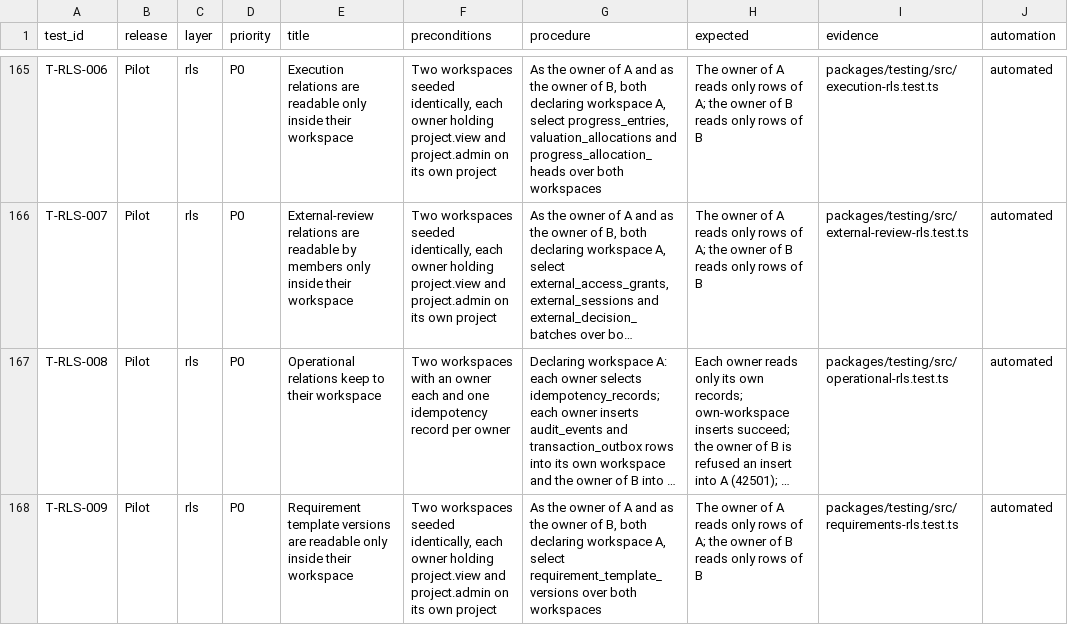
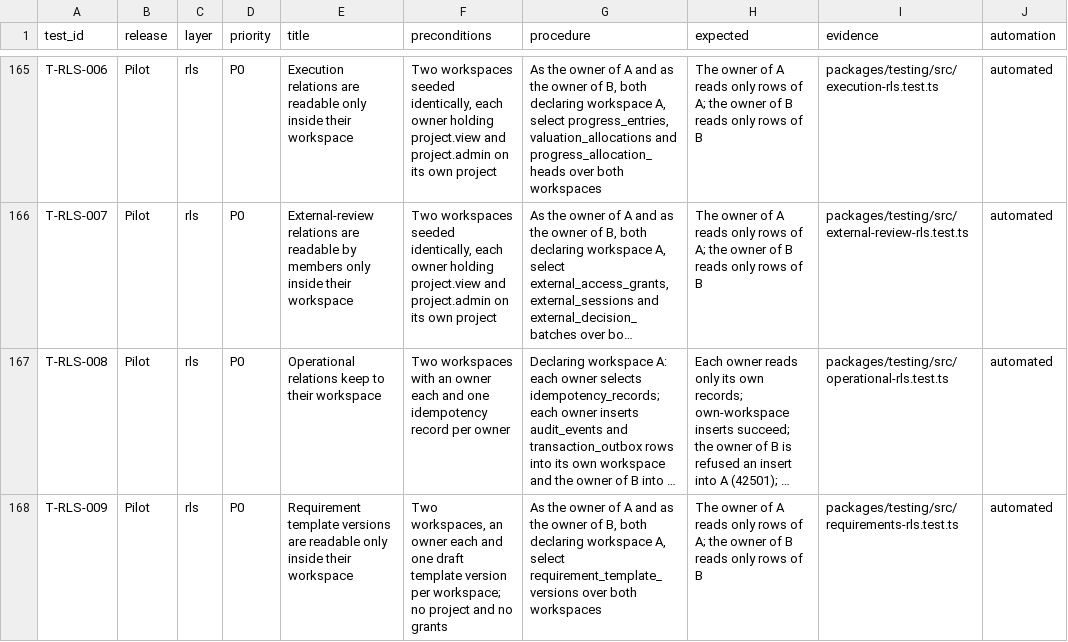
Before and after one commit to akisly/go-proceed, a CSV file: technical/test-catalog.csv, drawn as a sheet; only a part is shown, gaps mark what is left out; long unchanged cells end in …; the diff names each change by its address in the sheet, - before the commit and + after, or states it on an @@ line.

```diff
--- a/technical/test-catalog.csv
+++ b/technical/test-catalog.csv
-F168 (preconditions): Two workspaces seeded identically, each owner holding project.view and project.admin on its own project
+F168 (preconditions): Two workspaces, an owner each and one draft template version per workspace; no project and no grants
```
Also changed, not shown: technical/database/rls-coverage.csv, 5 other files.
